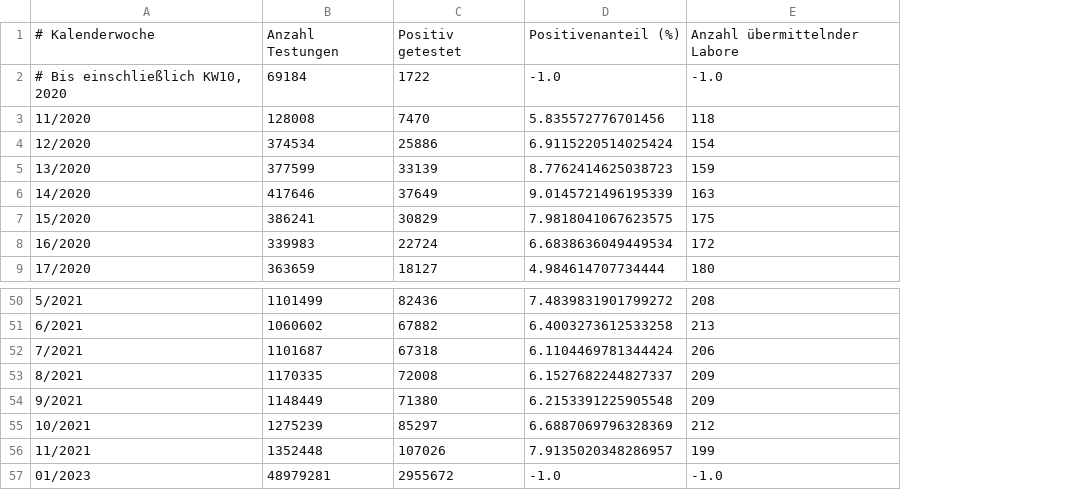
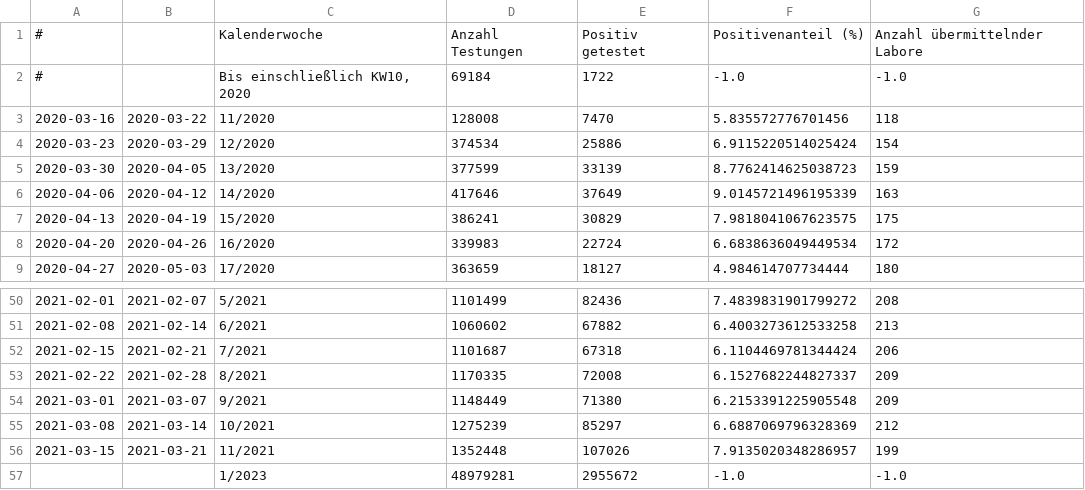
Before and after one commit to ofenloch/rki-data-evaluation, a CSV file: data-tests.csv, drawn as a sheet; only a part is shown, gaps mark what is left out; addresses are those after the commit; the diff names each change by its address in the sheet, - before the commit and + after, or states it on an @@ line.

Commit message:
use function weekof() to generate suitable dates for gnuplot
use sed to do the rest of the formatting of file data-tests.csv

plot test data

ignore temporary file

```diff
--- a/data-tests.csv
+++ b/data-tests.csv
+column A, rows 1-9: # | # | 2020-03-16 | 2020-03-23 | 2020-03-30 | 2020-04-06 | 2020-04-13 | 2020-04-20 | 2020-04-27; rows 50-56: 2021-02-01 | 2021-02-08 | 2021-02-15 | 2021-02-22 | 2021-03-01 | 2021-03-08 | 2021-03-15
+column B, rows 3-9: 2020-03-22 | 2020-03-29 | 2020-04-05 | 2020-04-12 | 2020-04-19 | 2020-04-26 | 2020-05-03; rows 50-56: 2021-02-07 | 2021-02-14 | 2021-02-21 | 2021-02-28 | 2021-03-07 | 2021-03-14 | 2021-03-21
-C1: # Kalenderwoche
+C1: Kalenderwoche
-C2: # Bis einschließlich KW10, 2020
+C2: Bis einschließlich KW10, 2020
-C57: 01/2023
+C57: 1/2023
```
Also changed, not shown: 4 other files.
